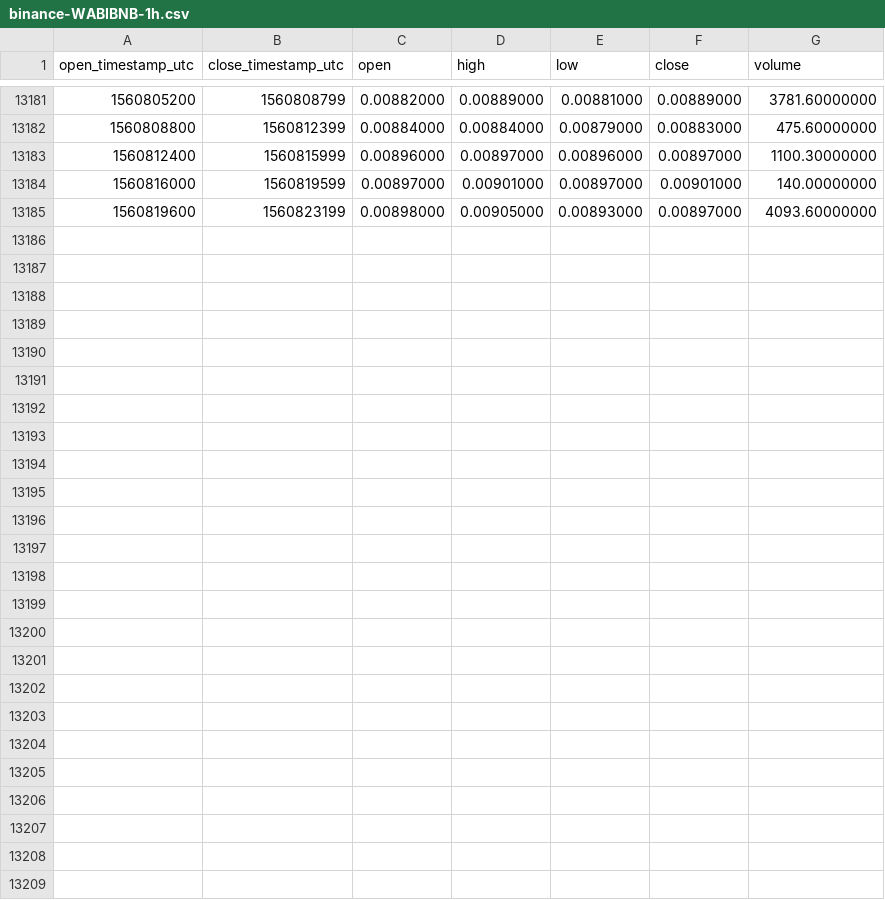
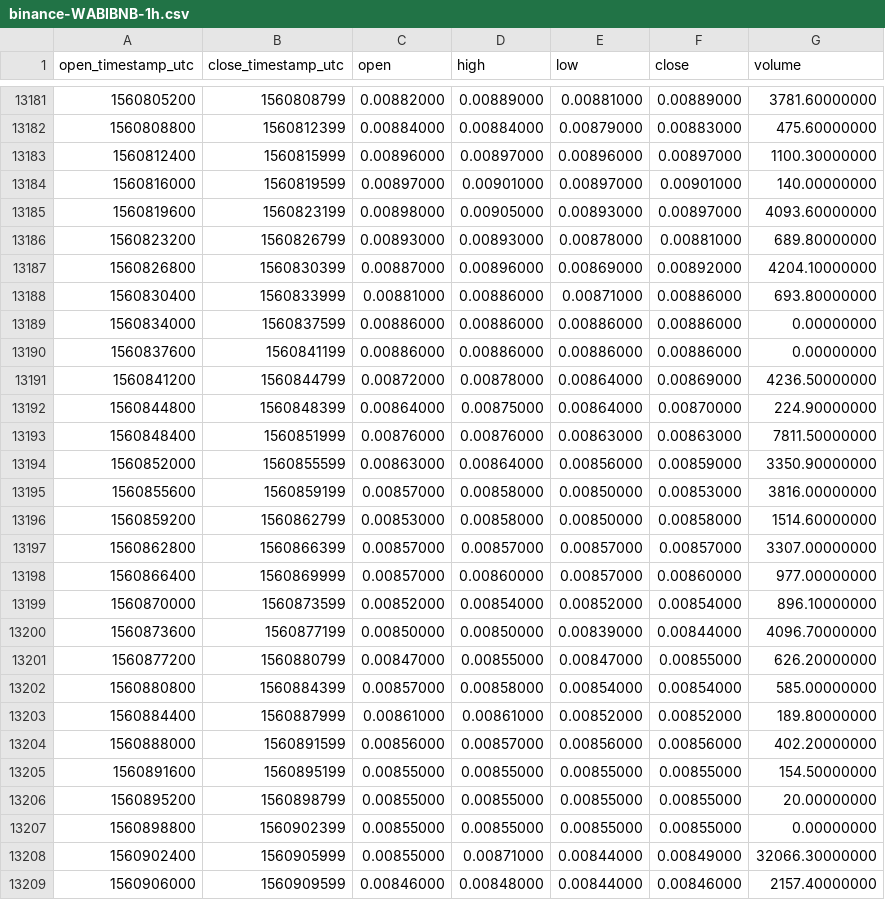
Before and after one commit to cryptobigbro/binance-WABIBNB, a CSV file: binance-WABIBNB-1h.csv, drawn as a sheet; only a part is shown, gaps mark what is left out; the diff names each change by its address in the sheet, - before the commit and + after, or states it on an @@ line.

Commit message:
Update OHLCV data.

```diff
--- a/binance-WABIBNB-1h.csv
+++ b/binance-WABIBNB-1h.csv
+row 13186: 1560823200 | 1560826799 | 0.00893000 | 0.00893000 | 0.00878000 | 0.00881000 | 689.80000000
+row 13187: 1560826800 | 1560830399 | 0.00887000 | 0.00896000 | 0.00869000 | 0.00892000 | 4204.10000000
+row 13188: 1560830400 | 1560833999 | 0.00881000 | 0.00886000 | 0.00871000 | 0.00886000 | 693.80000000
+row 13189: 1560834000 | 1560837599 | 0.00886000 | 0.00886000 | 0.00886000 | 0.00886000 | 0.00000000
+row 13190: 1560837600 | 1560841199 | 0.00886000 | 0.00886000 | 0.00886000 | 0.00886000 | 0.00000000
+row 13191: 1560841200 | 1560844799 | 0.00872000 | 0.00878000 | 0.00864000 | 0.00869000 | 4236.50000000
+row 13192: 1560844800 | 1560848399 | 0.00864000 | 0.00875000 | 0.00864000 | 0.00870000 | 224.90000000
+row 13193: 1560848400 | 1560851999 | 0.00876000 | 0.00876000 | 0.00863000 | 0.00863000 | 7811.50000000
+row 13194: 1560852000 | 1560855599 | 0.00863000 | 0.00864000 | 0.00856000 | 0.00859000 | 3350.90000000
+row 13195: 1560855600 | 1560859199 | 0.00857000 | 0.00858000 | 0.00850000 | 0.00853000 | 3816.00000000
+row 13196: 1560859200 | 1560862799 | 0.00853000 | 0.00858000 | 0.00850000 | 0.00858000 | 1514.60000000
+row 13197: 1560862800 | 1560866399 | 0.00857000 | 0.00857000 | 0.00857000 | 0.00857000 | 3307.00000000
+row 13198: 1560866400 | 1560869999 | 0.00857000 | 0.00860000 | 0.00857000 | 0.00860000 | 977.00000000
+row 13199: 1560870000 | 1560873599 | 0.00852000 | 0.00854000 | 0.00852000 | 0.00854000 | 896.10000000
+row 13200: 1560873600 | 1560877199 | 0.00850000 | 0.00850000 | 0.00839000 | 0.00844000 | 4096.70000000
+row 13201: 1560877200 | 1560880799 | 0.00847000 | 0.00855000 | 0.00847000 | 0.00855000 | 626.20000000
+row 13202: 1560880800 | 1560884399 | 0.00857000 | 0.00858000 | 0.00854000 | 0.00854000 | 585.00000000
+row 13203: 1560884400 | 1560887999 | 0.00861000 | 0.00861000 | 0.00852000 | 0.00852000 | 189.80000000
+row 13204: 1560888000 | 1560891599 | 0.00856000 | 0.00857000 | 0.00856000 | 0.00856000 | 402.20000000
+row 13205: 1560891600 | 1560895199 | 0.00855000 | 0.00855000 | 0.00855000 | 0.00855000 | 154.50000000
+row 13206: 1560895200 | 1560898799 | 0.00855000 | 0.00855000 | 0.00855000 | 0.00855000 | 20.00000000
+row 13207: 1560898800 | 1560902399 | 0.00855000 | 0.00855000 | 0.00855000 | 0.00855000 | 0.00000000
+row 13208: 1560902400 | 1560905999 | 0.00855000 | 0.00871000 | 0.00844000 | 0.00849000 | 32066.30000000
+row 13209: 1560906000 | 1560909599 | 0.00846000 | 0.00848000 | 0.00844000 | 0.00846000 | 2157.40000000
```
Also changed, not shown: binance-WABIBNB-1d.csv.
